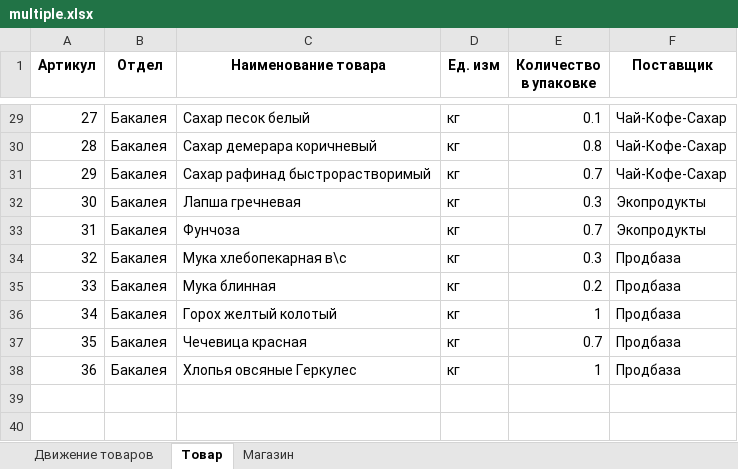
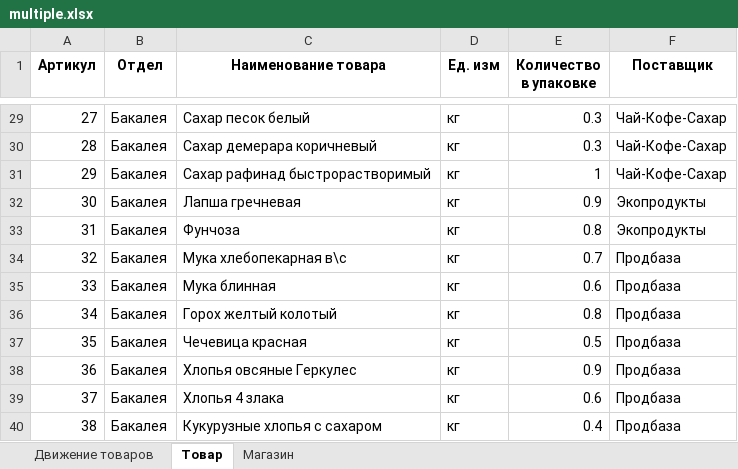
Before and after one commit to klenin/EGEpy, an Excel workbook: EGE/Gen/EGE2022/multiple.xlsx, sheet Товар, drawn as a sheet; only a part is shown, gaps mark what is left out; values as stored, in another font and other column widths than the file's, no borders; the diff covers the shown part only; the diff names each change by its address in the sheet, - before the commit and + after, or states it on an @@ line.

```diff
--- a/EGE/Gen/EGE2022/multiple.xlsx (sheet Товар)
+++ b/EGE/Gen/EGE2022/multiple.xlsx (sheet Товар)
-E29 (Количество в упаковке): 0.1
+E29 (Количество в упаковке): 0.3
-E30 (Количество в упаковке): 0.8
+E30 (Количество в упаковке): 0.3
-E31 (Количество в упаковке): 0.7
+E31 (Количество в упаковке): 1
-E32 (Количество в упаковке): 0.3
+E32 (Количество в упаковке): 0.9
-E33 (Количество в упаковке): 0.7
+E33 (Количество в упаковке): 0.8
-E34 (Количество в упаковке): 0.3
+E34 (Количество в упаковке): 0.7
-E35 (Количество в упаковке): 0.2
+E35 (Количество в упаковке): 0.6
-E36 (Количество в упаковке): 1
+E36 (Количество в упаковке): 0.8
-E37 (Количество в упаковке): 0.7
+E37 (Количество в упаковке): 0.5
-E38 (Количество в упаковке): 1
+E38 (Количество в упаковке): 0.9
+row 39: 37 | Бакалея | Хлопья 4 злака | кг | 0.6 | Продбаза
+row 40: 38 | Бакалея | Кукурузные хлопья с сахаром | кг | 0.4 | Продбаза
```
Also changed, not shown: 22 edited cells elsewhere in this sheet, sheet Движение товаров, sheet Магазин, 7 other files.
